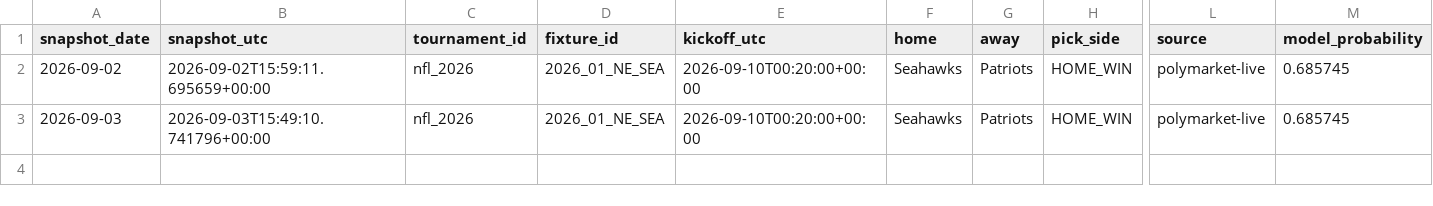
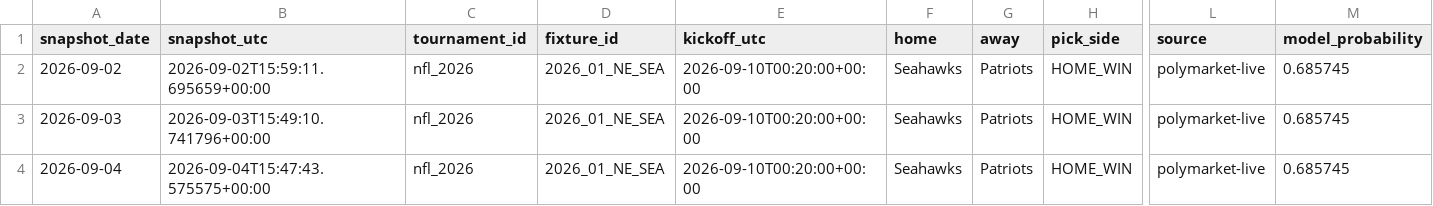
Before and after one commit to Hibra999/smart-polybets, a CSV file: data/nfl_2026/ingest/market_snapshots.csv, drawn as a sheet; only a part is shown, gaps mark what is left out; rows hold the shown columns only; the diff names each change by its address in the sheet, - before the commit and + after, or states it on an @@ line.

```diff
--- a/data/nfl_2026/ingest/market_snapshots.csv
+++ b/data/nfl_2026/ingest/market_snapshots.csv
+row 4: 2026-09-04 | 2026-09-04T15:47:43.575575+00:00 | nfl_2026 | 2026_01_NE_SEA | 2026-09-10T00:20:00+00:00 | Seahawks | Patriots | HOME_WIN | polymarket-live | 0.685745
```
Also changed, not shown: data/liga_mx_2026/ingest/market_snapshots.csv, 2 other files.
